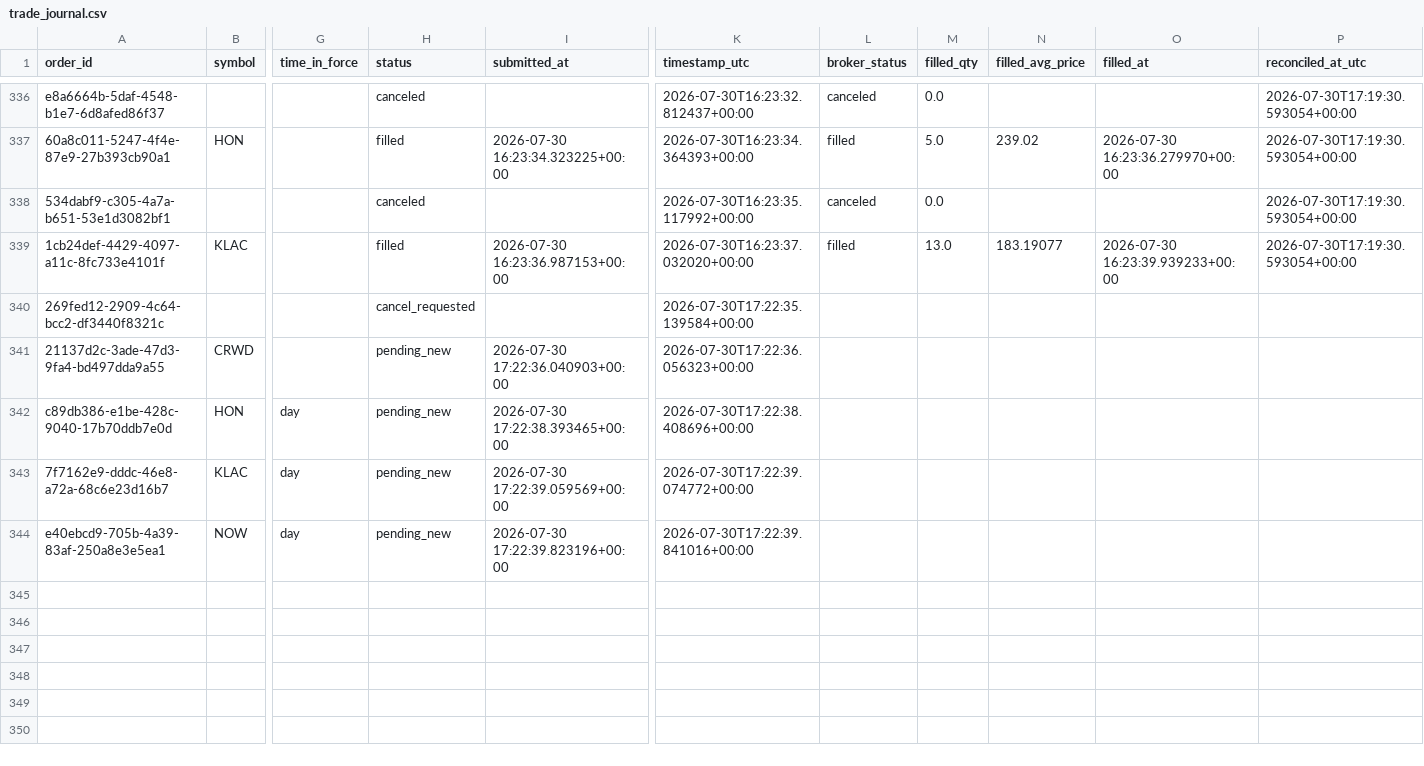
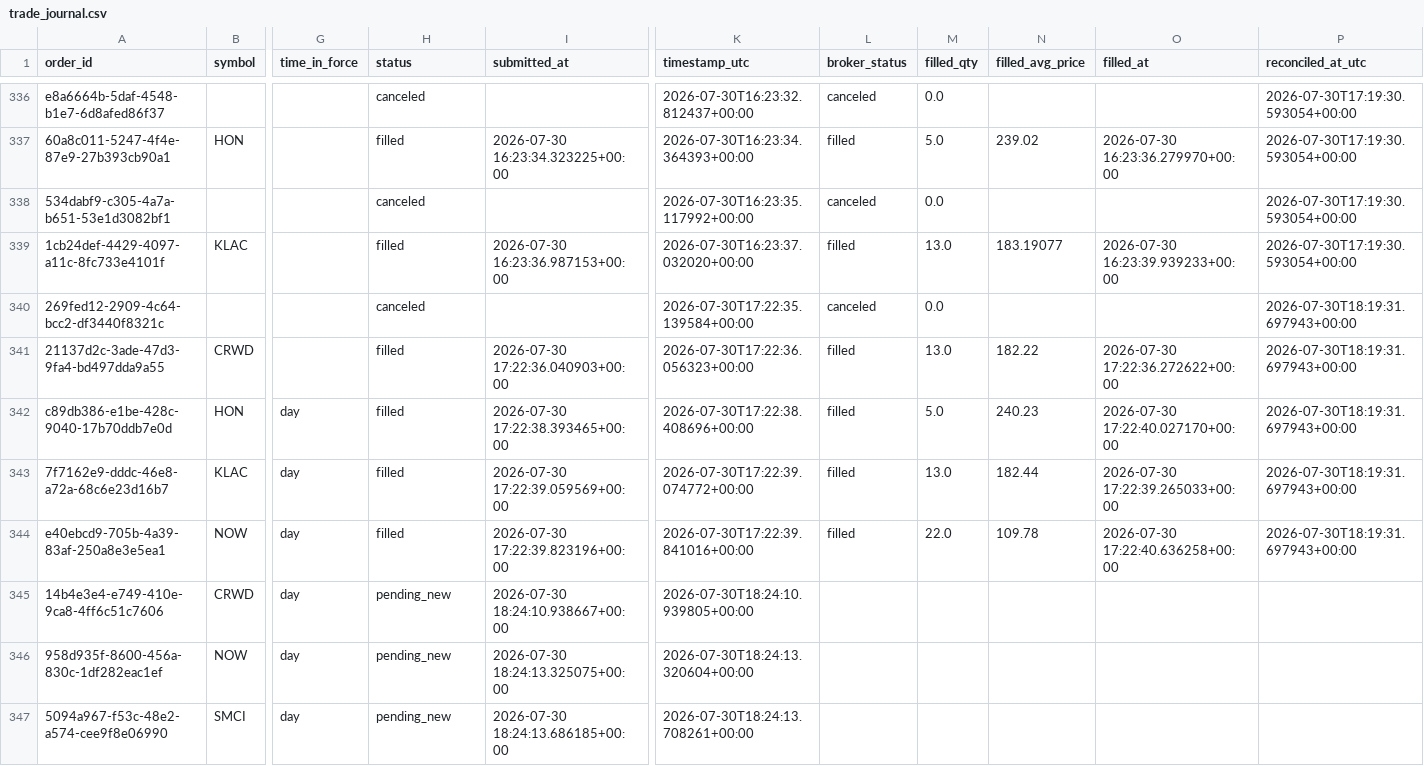
Before and after one commit to 6ixtyn9-sudo/Price, a CSV file: localdata/trade_journal.csv, drawn as a sheet; only a part is shown, gaps mark what is left out; rows hold the shown columns only; the diff names each change by its address in the sheet, - before the commit and + after, or states it on an @@ line.

```diff
--- a/localdata/trade_journal.csv
+++ b/localdata/trade_journal.csv
-H340 (status): cancel_requested
+H340 (status): canceled
-L340 (broker_status): (empty)
+L340 (broker_status): canceled
-M340 (filled_qty): (empty)
+M340 (filled_qty): 0.0
-P340:P344 (reconciled_at_utc): (empty)
+P340:P344 (reconciled_at_utc): 2026-07-30T18:19:31.697943+00:00
-H341:H344 (status): pending_new
+H341:H344 (status): filled
-L341:L344 (broker_status): (empty)
+L341:L344 (broker_status): filled
-M341 (filled_qty): (empty)
+M341 (filled_qty): 13.0
-N341 (filled_avg_price): (empty)
+N341 (filled_avg_price): 182.22
-O341 (filled_at): (empty)
+O341 (filled_at): 2026-07-30 17:22:36.272622+00:00
-M342 (filled_qty): (empty)
+M342 (filled_qty): 5.0
-N342 (filled_avg_price): (empty)
+N342 (filled_avg_price): 240.23
-O342 (filled_at): (empty)
+O342 (filled_at): 2026-07-30 17:22:40.027170+00:00
-M343 (filled_qty): (empty)
+M343 (filled_qty): 13.0
-N343 (filled_avg_price): (empty)
+N343 (filled_avg_price): 182.44
-O343 (filled_at): (empty)
+O343 (filled_at): 2026-07-30 17:22:39.265033+00:00
-M344 (filled_qty): (empty)
+M344 (filled_qty): 22.0
-N344 (filled_avg_price): (empty)
+N344 (filled_avg_price): 109.78
-O344 (filled_at): (empty)
+O344 (filled_at): 2026-07-30 17:22:40.636258+00:00
+row 345: 14b4e3e4-e749-410e-9ca8-4ff6c51c7606 | CRWD | day | pending_new | 2026-07-30 18:24:10.938667+00:00 | 2026-07-30T18:24:10.939805+00:00
+row 346: 958d935f-8600-456a-830c-1df282eac1ef | NOW | day | pending_new | 2026-07-30 18:24:13.325075+00:00 | 2026-07-30T18:24:13.320604+00:00
+row 347: 5094a967-f53c-48e2-a574-cee9f8e06990 | SMCI | day | pending_new | 2026-07-30 18:24:13.686185+00:00 | 2026-07-30T18:24:13.708261+00:00
```
Also changed, not shown: 4 other files.
